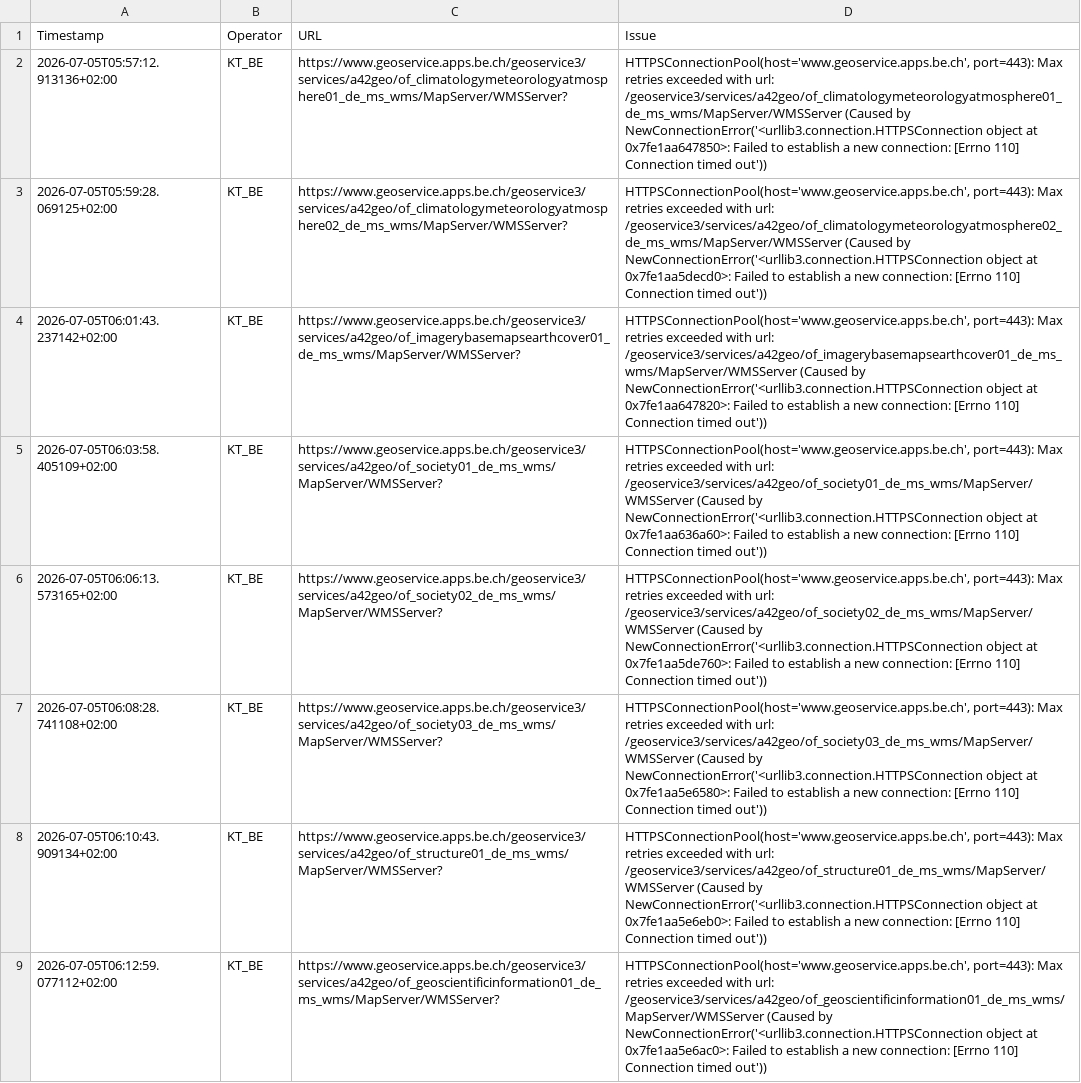
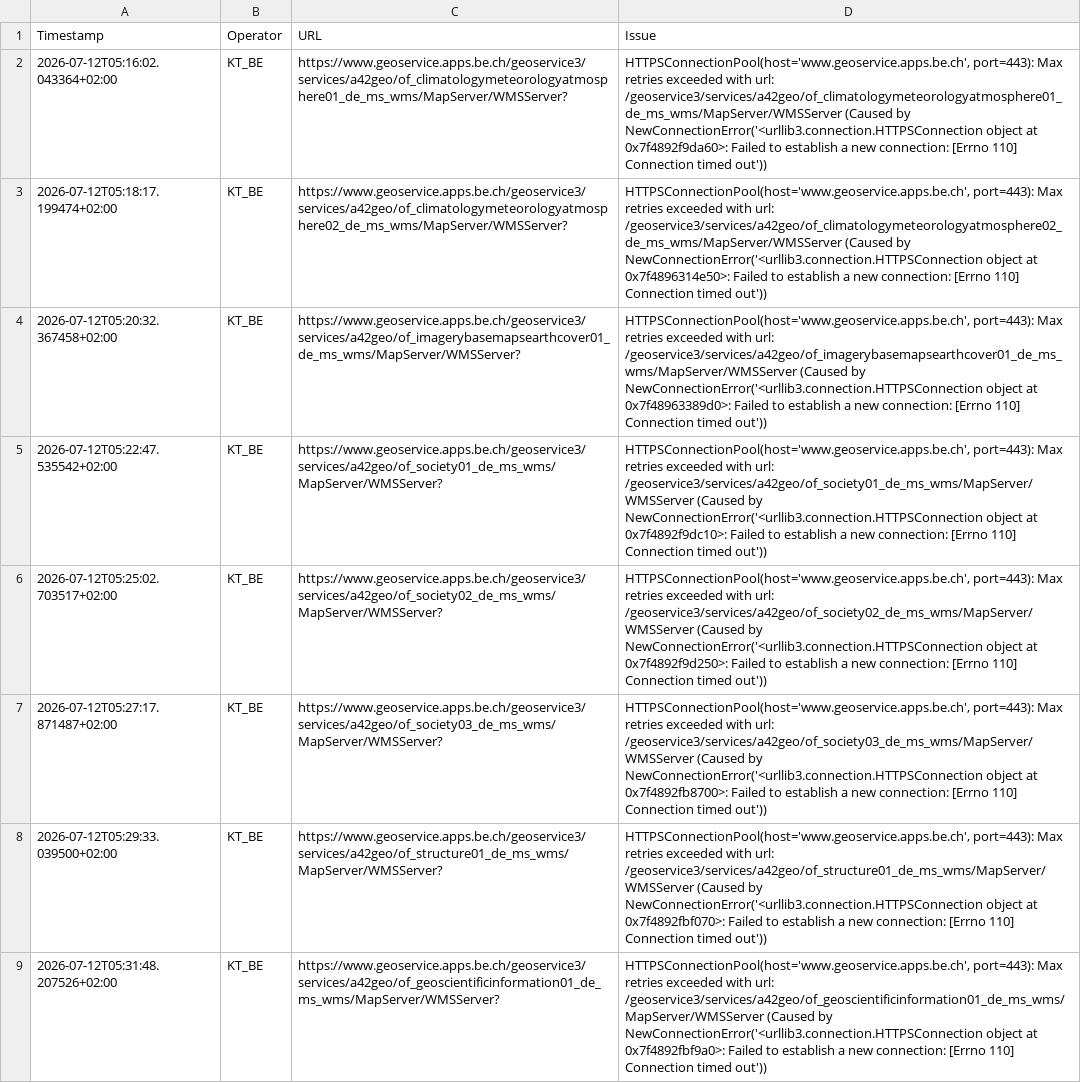
Before and after one commit to davidoesch/geoservice_harvester_poc, a CSV file: tools/KT_BE_errors.csv, drawn as a sheet; only a part is shown; the diff covers the shown part only; the diff names each change by its address in the sheet, - before the commit and + after, or states it on an @@ line.

```diff
--- a/tools/KT_BE_errors.csv
+++ b/tools/KT_BE_errors.csv
-A2 (Timestamp): 2026-07-05T05:57:12.913136+02:00
+A2 (Timestamp): 2026-07-12T05:16:02.043364+02:00
-D2 (Issue): …object at 0x7fe1aa647850>: Failed to…
+D2 (Issue): …object at 0x7f4892f9da60>: Failed to…
-A3 (Timestamp): 2026-07-05T05:59:28.069125+02:00
+A3 (Timestamp): 2026-07-12T05:18:17.199474+02:00
-D3 (Issue): …object at 0x7fe1aa5decd0>: Failed to…
+D3 (Issue): …object at 0x7f4896314e50>: Failed to…
-A4 (Timestamp): 2026-07-05T06:01:43.237142+02:00
+A4 (Timestamp): 2026-07-12T05:20:32.367458+02:00
-D4 (Issue): …object at 0x7fe1aa647820>: Failed to…
+D4 (Issue): …object at 0x7f48963389d0>: Failed to…
-A5 (Timestamp): 2026-07-05T06:03:58.405109+02:00
+A5 (Timestamp): 2026-07-12T05:22:47.535542+02:00
-D5 (Issue): …object at 0x7fe1aa636a60>: Failed to…
+D5 (Issue): …object at 0x7f4892f9dc10>: Failed to…
-A6 (Timestamp): 2026-07-05T06:06:13.573165+02:00
+A6 (Timestamp): 2026-07-12T05:25:02.703517+02:00
-D6 (Issue): …object at 0x7fe1aa5de760>: Failed to…
+D6 (Issue): …object at 0x7f4892f9d250>: Failed to…
-A7 (Timestamp): 2026-07-05T06:08:28.741108+02:00
+A7 (Timestamp): 2026-07-12T05:27:17.871487+02:00
-D7 (Issue): …object at 0x7fe1aa5e6580>: Failed to…
+D7 (Issue): …object at 0x7f4892fb8700>: Failed to…
-A8 (Timestamp): 2026-07-05T06:10:43.909134+02:00
+A8 (Timestamp): 2026-07-12T05:29:33.039500+02:00
-D8 (Issue): …object at 0x7fe1aa5e6eb0>: Failed to…
+D8 (Issue): …object at 0x7f4892fbf070>: Failed to…
-A9 (Timestamp): 2026-07-05T06:12:59.077112+02:00
+A9 (Timestamp): 2026-07-12T05:31:48.207526+02:00
-D9 (Issue): …object at 0x7fe1aa5e6ac0>: Failed to…
+D9 (Issue): …object at 0x7f4892fbf9a0>: Failed to…
```
Also changed, not shown: 64 edited cells elsewhere in this file, tools/Geodienste_errors.csv, tools/KT_FR_errors.csv, 11 other files.
